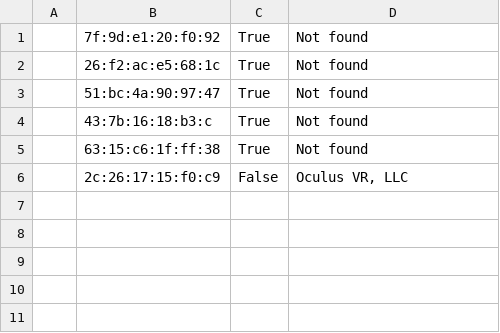
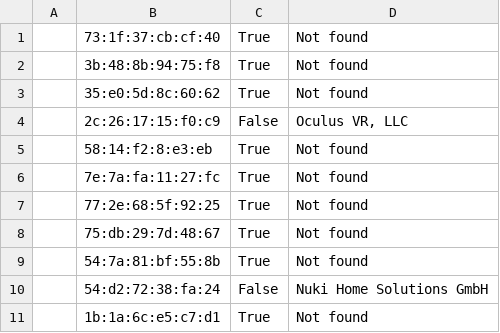
Before and after one commit to FX0H4CK/RadioSecurity, a CSV file: BLE/Raw/Devs.csv, drawn as a sheet.

```diff
--- a/BLE/Raw/Devs.csv
+++ b/BLE/Raw/Devs.csv
@@ -1,6 +1,11 @@
-"","7f:9d:e1:20:f0:92","True","Not found"
-"","26:f2:ac:e5:68:1c","True","Not found"
-"","51:bc:4a:90:97:47","True","Not found"
-"","43:7b:16:18:b3:c","True","Not found"
-"","63:15:c6:1f:ff:38","True","Not found"
+"","73:1f:37:cb:cf:40","True","Not found"
+"","3b:48:8b:94:75:f8","True","Not found"
+"","35:e0:5d:8c:60:62","True","Not found"
 "","2c:26:17:15:f0:c9","False","Oculus VR, LLC"
+"","58:14:f2:8:e3:eb","True","Not found"
+"","7e:7a:fa:11:27:fc","True","Not found"
+"","77:2e:68:5f:92:25","True","Not found"
+"","75:db:29:7d:48:67","True","Not found"
+"","54:7a:81:bf:55:8b","True","Not found"
+"","54:d2:72:38:fa:24","False","Nuki Home Solutions GmbH"
+"","1b:1a:6c:e5:c7:d1","True","Not found"
```
Also changed, not shown: 8 other files.
